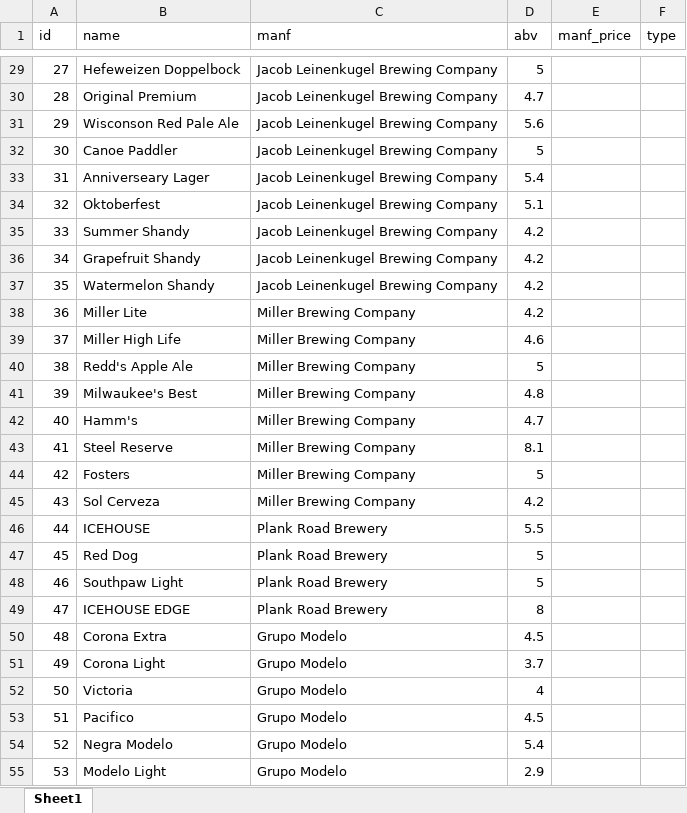
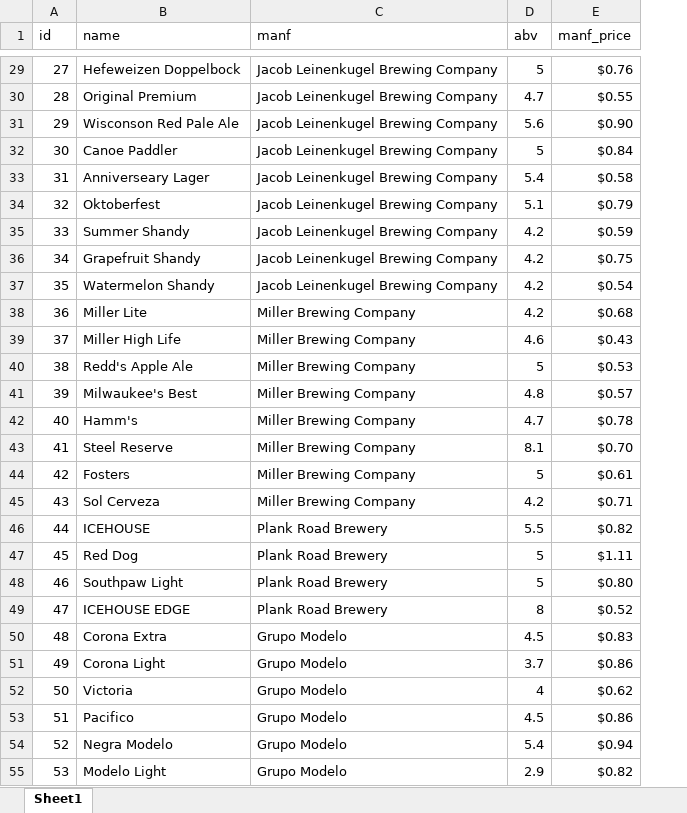
Before and after one commit to moalhayek/db_project, an Excel workbook: code/table_generation/beers_table.xlsx, sheet Sheet1, drawn as a sheet; only a part is shown, gaps mark what is left out; values as stored, in another font and other column widths than the file's, no borders; the diff covers the shown part only; the diff names each change by its address in the sheet, - before the commit and + after, or states it on an @@ line.

Commit message:
updated beer tables to include manf price

```diff
--- a/code/table_generation/beers_table.xlsx (sheet Sheet1)
+++ b/code/table_generation/beers_table.xlsx (sheet Sheet1)
-column F (type), empty
-E29 (manf_price): (empty)
+E29 (manf_price): $0.76
-E30 (manf_price): (empty)
+E30 (manf_price): $0.55
-E31 (manf_price): (empty)
+E31 (manf_price): $0.90
-E32 (manf_price): (empty)
+E32 (manf_price): $0.84
-E33 (manf_price): (empty)
+E33 (manf_price): $0.58
-E34 (manf_price): (empty)
+E34 (manf_price): $0.79
-E35 (manf_price): (empty)
+E35 (manf_price): $0.59
-E36 (manf_price): (empty)
+E36 (manf_price): $0.75
-E37 (manf_price): (empty)
+E37 (manf_price): $0.54
-E38 (manf_price): (empty)
+E38 (manf_price): $0.68
-E39 (manf_price): (empty)
+E39 (manf_price): $0.43
-E40 (manf_price): (empty)
+E40 (manf_price): $0.53
-E41 (manf_price): (empty)
+E41 (manf_price): $0.57
-E42 (manf_price): (empty)
+E42 (manf_price): $0.78
-E43 (manf_price): (empty)
+E43 (manf_price): $0.70
-E44 (manf_price): (empty)
+E44 (manf_price): $0.61
-E45 (manf_price): (empty)
+E45 (manf_price): $0.71
-E46 (manf_price): (empty)
+E46 (manf_price): $0.82
-E47 (manf_price): (empty)
+E47 (manf_price): $1.11
-E48 (manf_price): (empty)
+E48 (manf_price): $0.80
-E49 (manf_price): (empty)
+E49 (manf_price): $0.52
-E50 (manf_price): (empty)
+E50 (manf_price): $0.83
-E51 (manf_price): (empty)
+E51 (manf_price): $0.86
-E52 (manf_price): (empty)
+E52 (manf_price): $0.62
-E53 (manf_price): (empty)
+E53 (manf_price): $0.86
-E54 (manf_price): (empty)
+E54 (manf_price): $0.94
-E55 (manf_price): (empty)
+E55 (manf_price): $0.82
```
Also changed, not shown: 75 edited cells elsewhere in this sheet, 1 other file.
